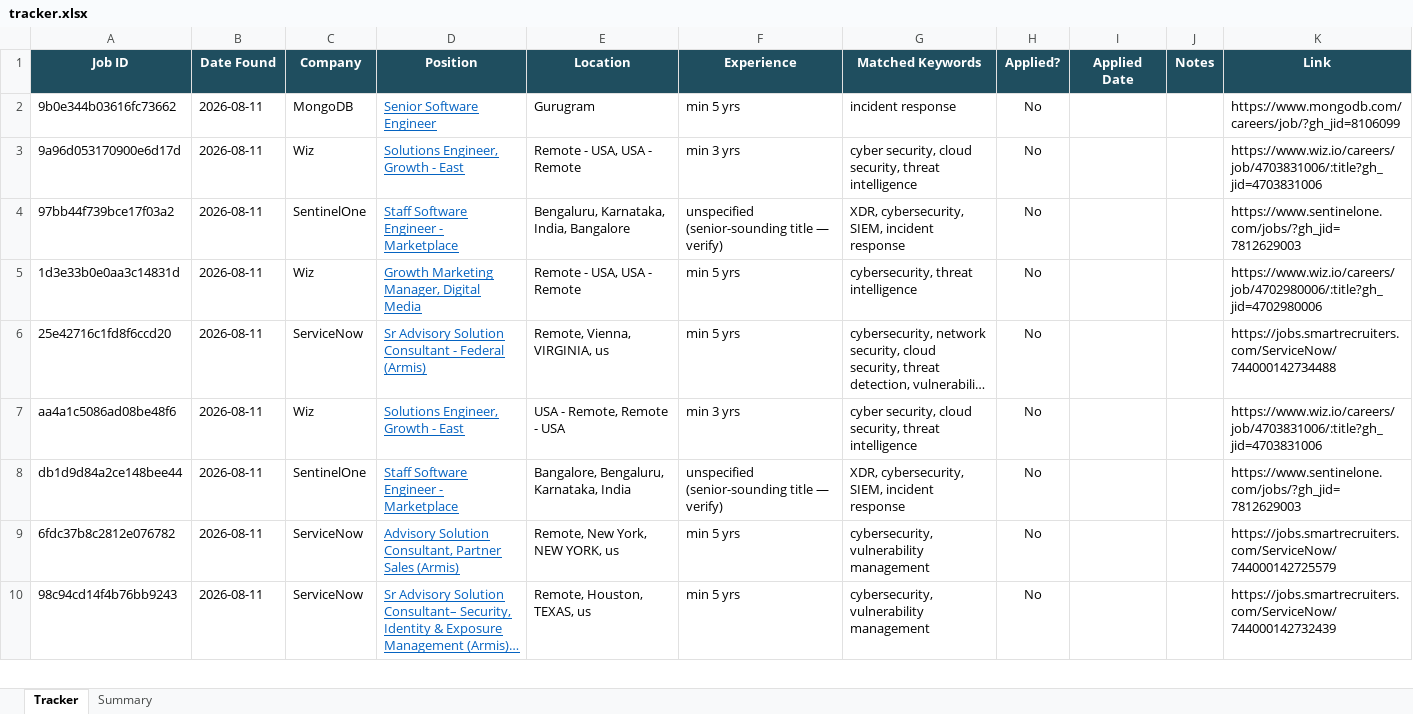
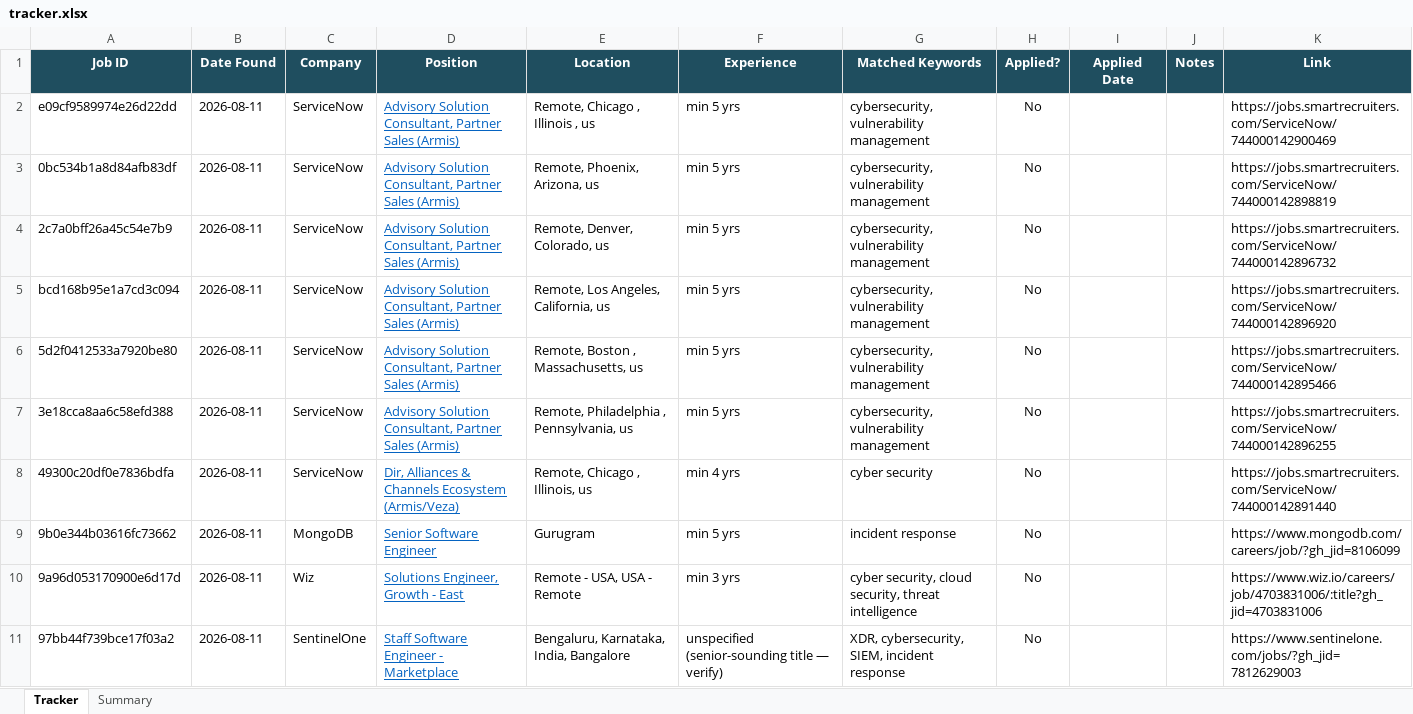
Before and after one commit to rajattiwari-stack/job-sentinel, an Excel workbook: tracker.xlsx, sheet Tracker, drawn as a sheet; only a part is shown; the shorter side is filled out with more unchanged rows; long unchanged cells end in …; values as stored, in another font and other column widths than the file's, no borders; conditional formats not drawn; the diff names each change by its address in the sheet, - before the commit and + after, or states it on an @@ line.

```diff
--- a/tracker.xlsx (sheet Tracker)
+++ b/tracker.xlsx (sheet Tracker)
+row 2: e09cf9589974e26d22dd | 2026-08-11 | ServiceNow | Advisory Solution Consultant, Partner Sales (Armis) | Remote, Chicago , Illinois , us | min 5 yrs | cybersecurity, vulnerability management | No |  |  | https://jobs.smartrecruiters.com/ServiceNow/744000142900469
+row 3: 0bc534b1a8d84afb83df | 2026-08-11 | ServiceNow | Advisory Solution Consultant, Partner Sales (Armis) | Remote, Phoenix, Arizona, us | min 5 yrs | cybersecurity, vulnerability management | No |  |  | https://jobs.smartrecruiters.com/ServiceNow/744000142898819
+row 4: 2c7a0bff26a45c54e7b9 | 2026-08-11 | ServiceNow | Advisory Solution Consultant, Partner Sales (Armis) | Remote, Denver, Colorado, us | min 5 yrs | cybersecurity, vulnerability management | No |  |  | https://jobs.smartrecruiters.com/ServiceNow/744000142896732
+row 5: bcd168b95e1a7cd3c094 | 2026-08-11 | ServiceNow | Advisory Solution Consultant, Partner Sales (Armis) | Remote, Los Angeles, California, us | min 5 yrs | cybersecurity, vulnerability management | No |  |  | https://jobs.smartrecruiters.com/ServiceNow/744000142896920
+row 6: 5d2f0412533a7920be80 | 2026-08-11 | ServiceNow | Advisory Solution Consultant, Partner Sales (Armis) | Remote, Boston , Massachusetts, us | min 5 yrs | cybersecurity, vulnerability management | No |  |  | https://jobs.smartrecruiters.com/ServiceNow/744000142895466
+row 7: 3e18cca8aa6c58efd388 | 2026-08-11 | ServiceNow | Advisory Solution Consultant, Partner Sales (Armis) | Remote, Philadelphia , Pennsylvania, us | min 5 yrs | cybersecurity, vulnerability management | No |  |  | https://jobs.smartrecruiters.com/ServiceNow/744000142896255
+row 8: 49300c20df0e7836bdfa | 2026-08-11 | ServiceNow | Dir, Alliances & Channels Ecosystem (Armis/Veza) | Remote, Chicago , Illinois, us | min 4 yrs | cyber security | No |  |  | https://jobs.smartrecruiters.com/ServiceNow/744000142891440
```
Also changed, not shown: 1 other file.
